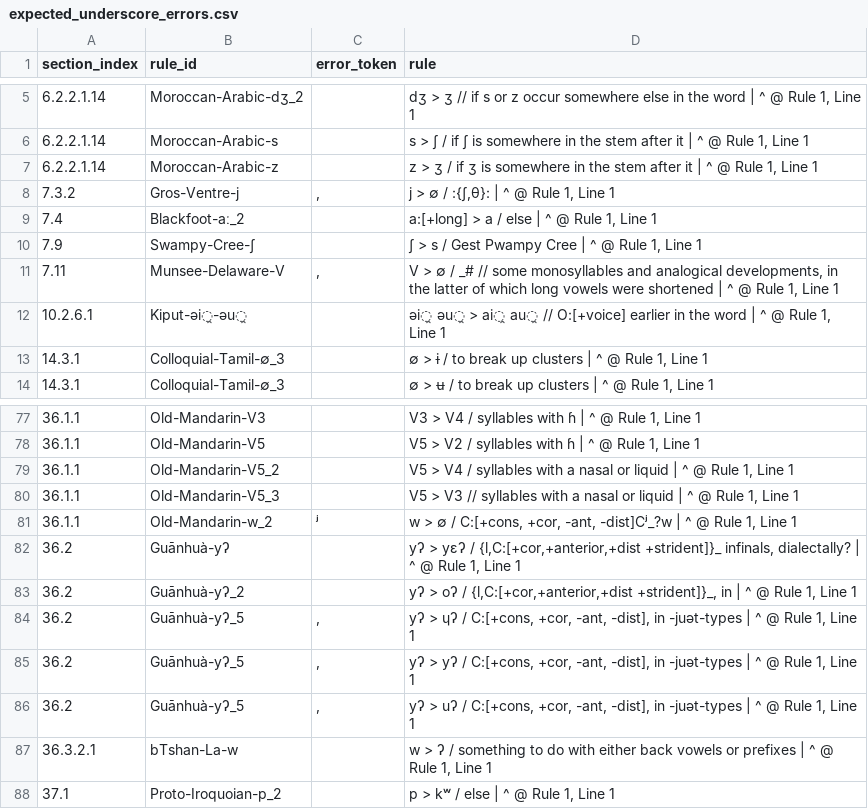
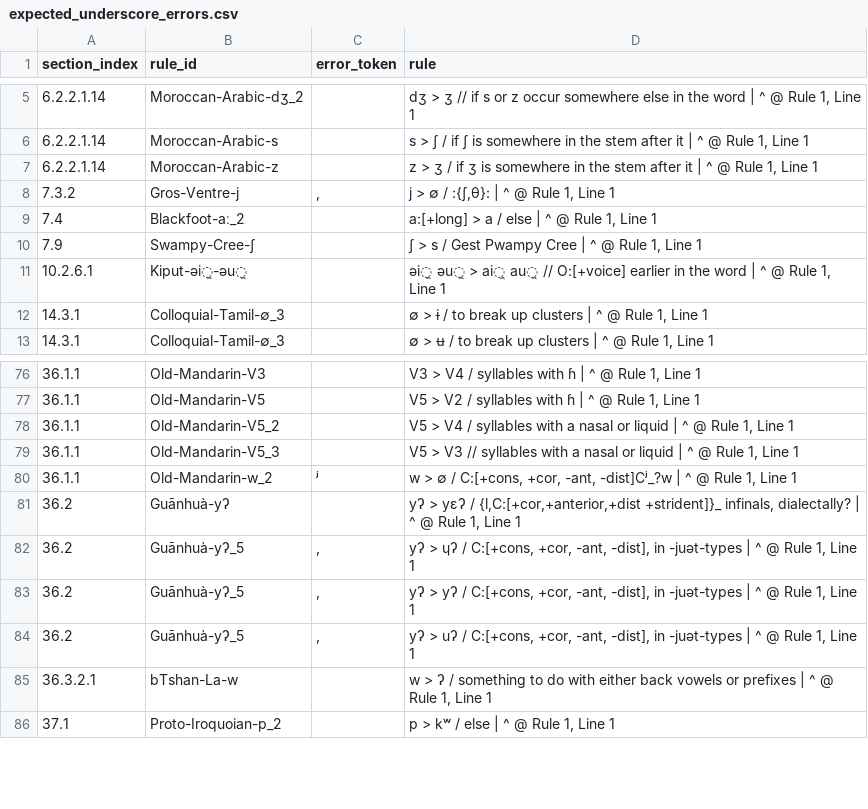
Before and after one commit to Pappa/conlanger, a CSV file: .scratch/rule-index/inventory/error_clusters/expected_underscore_errors.csv, drawn as a sheet; only a part is shown, gaps mark what is left out.

```diff
--- a/.scratch/rule-index/inventory/error_clusters/expected_underscore_errors.csv
+++ b/.scratch/rule-index/inventory/error_clusters/expected_underscore_errors.csv
@@ -10,3 +10,2 @@ section_index,rule_id,error_token,rule
 7.9,Swampy-Cree-ʃ,,"ʃ > s / Gest Pwampy Cree | ^ @ Rule 1, Line 1"
-7.11,Munsee-Delaware-V,",","V > ∅ / _# // some monosyllables and analogical developments, in the latter of which long vowels were shortened | ^ @ Rule 1, Line 1"
 10.2.6.1,Kiput-əi̯-əu̯,,"əi̯ əu̯ > ai̯ au̯ // O:[+voice] earlier in the word | ^ @ Rule 1, Line 1"
@@ -82,3 +81,2 @@ section_index,rule_id,error_token,rule
 36.2,Guānhuà-yʔ,,"yʔ > yɛʔ / {l,C:[+cor,+anterior,+dist +strident]}_ infinals, dialectally? | ^ @ Rule 1, Line 1"
-36.2,Guānhuà-yʔ_2,,"yʔ > oʔ / {l,C:[+cor,+anterior,+dist +strident]}_, in | ^ @ Rule 1, Line 1"
 36.2,Guānhuà-yʔ_5,",","yʔ > ɥʔ / C:[+cons, +cor, -ant, -dist], in -juət-types | ^ @ Rule 1, Line 1"
```
Also changed, not shown: .scratch/rule-index/inventory/error_clusters/missing_slash_output_env_errors.csv, .scratch/rule-index/inventory/rule-inventory-changelog.csv, 13 other files.
